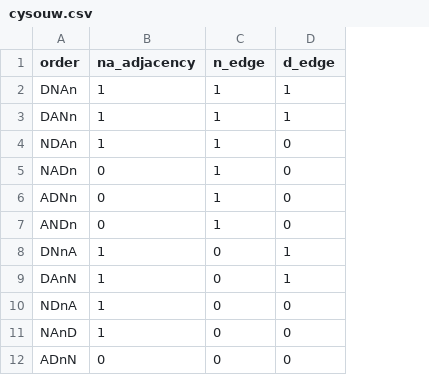
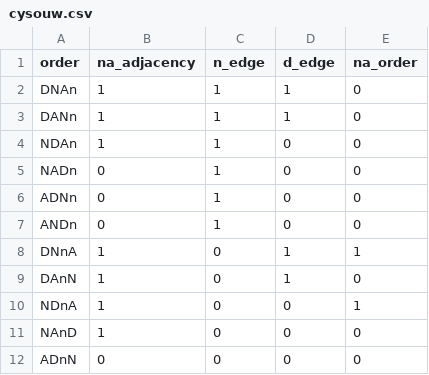
Before and after one commit to Futrell/nporder, a CSV file: data/cysouw.csv, drawn as a sheet; only a part is shown; the diff names each change by its address in the sheet, - before the commit and + after, or states it on an @@ line.

```diff
--- a/data/cysouw.csv
+++ b/data/cysouw.csv
+column E (na_order), rows 2-12: 0 | 0 | 0 | 0 | 0 | 0 | 1 | 0 | 1 | 0 | 0
```
Also changed, not shown: data/cinque_levy.csv, 1 other file.
